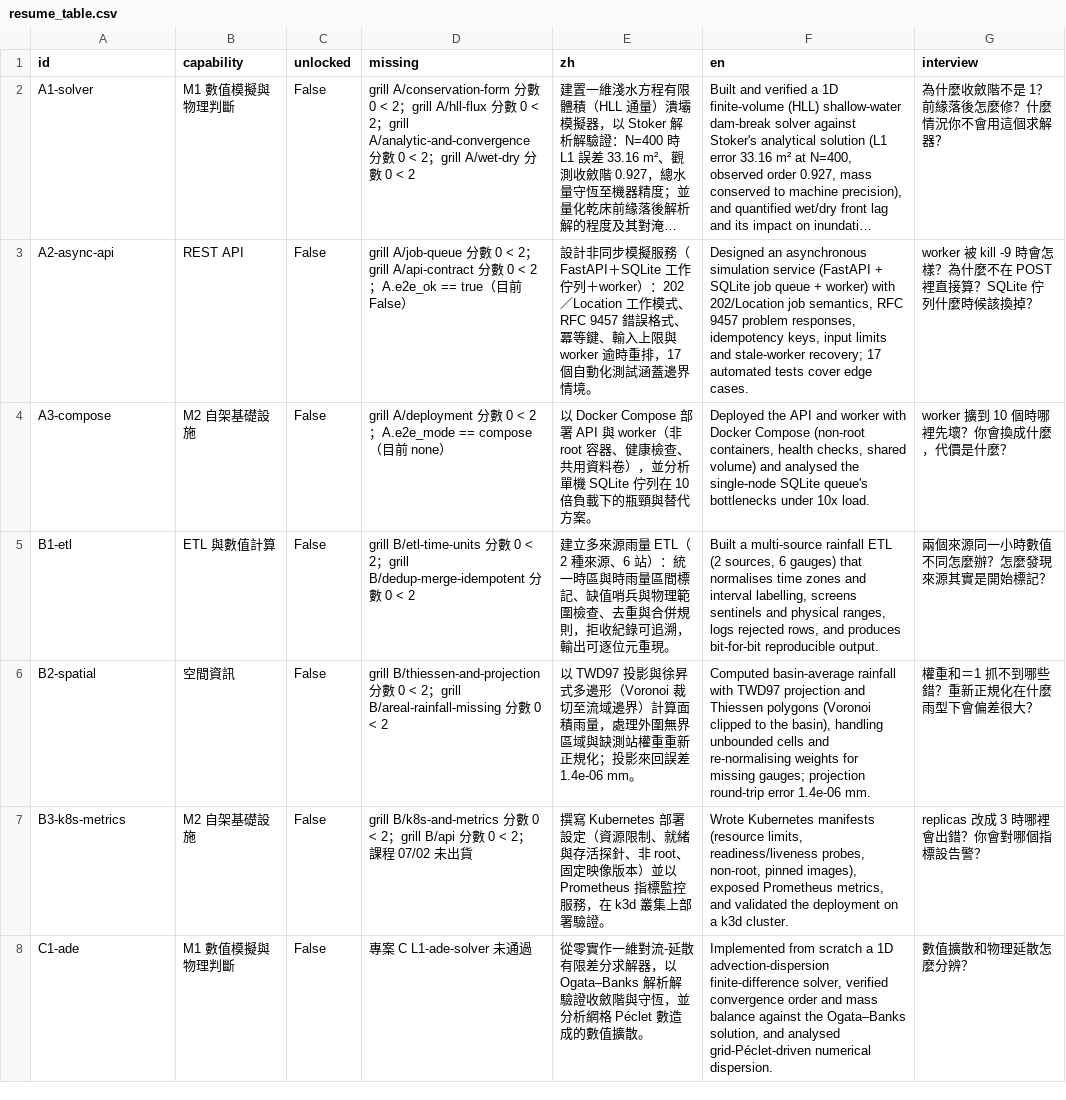
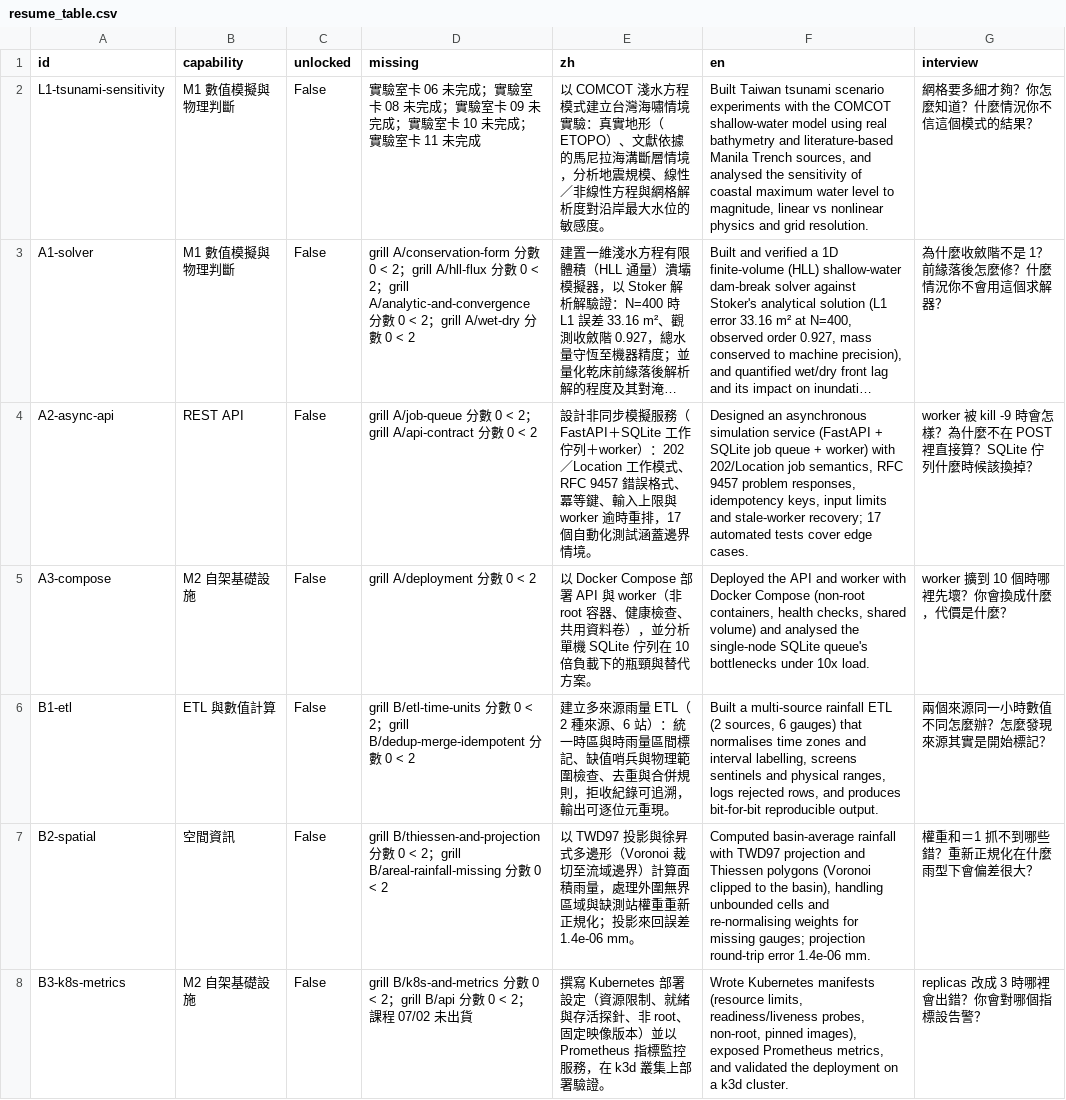
Before and after one commit to archi9882/JOBBBBBBB, a CSV file: resume/generated/resume_table.csv, drawn as a sheet; only a part is shown; the shorter side is filled out with more unchanged rows; long unchanged cells end in …; addresses are those after the commit; the diff names each change by its address in the sheet, - before the commit and + after, or states it on an @@ line.

```diff
--- a/resume/generated/resume_table.csv
+++ b/resume/generated/resume_table.csv
+row 2: L1-tsunami-sensitivity | M1 數值模擬與物理判斷 | False | 實驗室卡 06 未完成；實驗室卡 08 未完成；實驗室卡 09 未完成；實驗室卡 10 未完成；實驗室卡 11 未完成 | 以 COMCOT 淺水方程模式建立台灣海嘯情境實驗：真實地形（ETOPO）、文獻依據的馬尼拉海溝斷層情境，分析地震規模、線性／非線性方程與網格解析度對沿岸最大水位的敏感度。 | Built Taiwan tsunami scenario experiments with the COMCOT shallow-water model using real bathymetry and literature-based Manila Trench sources, and analysed the sensitivity of coastal maximum water level to magnitude, linear vs nonlinear physics and grid resolution. | 網格要多細才夠？你怎麼知道？什麼情況你不信這個模式的結果？
-D4 (missing): …< 2；A.e2e_ok == true（目前 False）
+D4 (missing): …< 2
-D5 (missing): grill A/deployment 分數 0 < 2；A.e2e_mode == compose（目前 none）
+D5 (missing): grill A/deployment 分數 0 < 2
```
Also changed, not shown: 21 other files.
